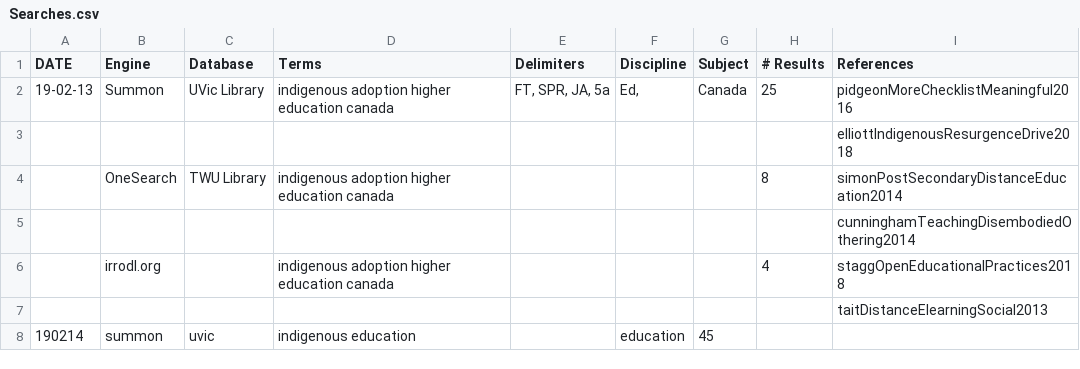
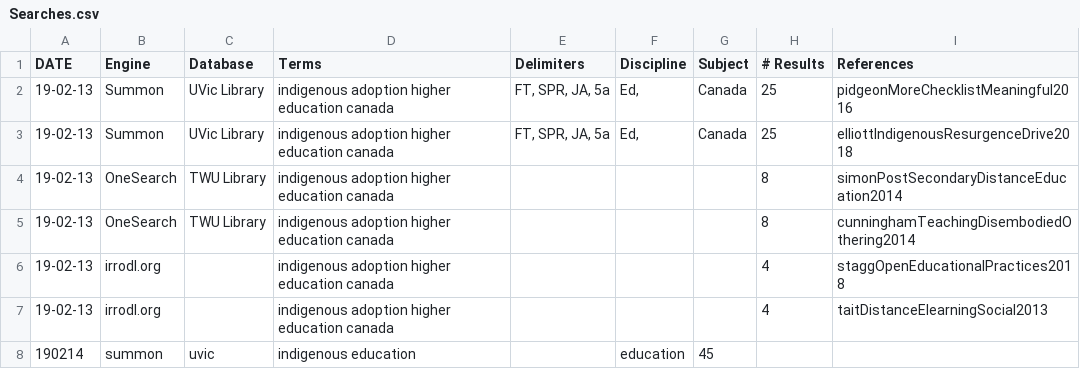
Before and after one commit to cmadland/lit, a CSV file: searches/Searches.csv, drawn as a sheet.

Commit message:
Update Searches.csv

```diff
--- a/searches/Searches.csv
+++ b/searches/Searches.csv
@@ -2,7 +2,7 @@ DATE,Engine,Database,Terms,Delimiters,Discipline,Subject,# Results,References
 19-02-13,Summon,UVic Library,indigenous adoption higher education canada,"FT, SPR, JA, 5a","Ed,",Canada,25,pidgeonMoreChecklistMeaningful2016
-,,,,,,,,elliottIndigenousResurgenceDrive2018
-,OneSearch,TWU Library,indigenous adoption higher education canada,,,,8,simonPostSecondaryDistanceEducation2014
-,,,,,,,,cunninghamTeachingDisembodiedOthering2014
-,irrodl.org,,indigenous adoption higher education canada,,,,4,staggOpenEducationalPractices2018
-,,,,,,,,taitDistanceElearningSocial2013
+19-02-13,Summon,UVic Library,indigenous adoption higher education canada,"FT, SPR, JA, 5a","Ed,",Canada,25,elliottIndigenousResurgenceDrive2018
+19-02-13,OneSearch,TWU Library,indigenous adoption higher education canada,,,,8,simonPostSecondaryDistanceEducation2014
+19-02-13,OneSearch,TWU Library,indigenous adoption higher education canada,,,,8,cunninghamTeachingDisembodiedOthering2014
+19-02-13,irrodl.org,,indigenous adoption higher education canada,,,,4,staggOpenEducationalPractices2018
+19-02-13,irrodl.org,,indigenous adoption higher education canada,,,,4,taitDistanceElearningSocial2013
 190214,summon,uvic,indigenous education,,education,45,,
```
